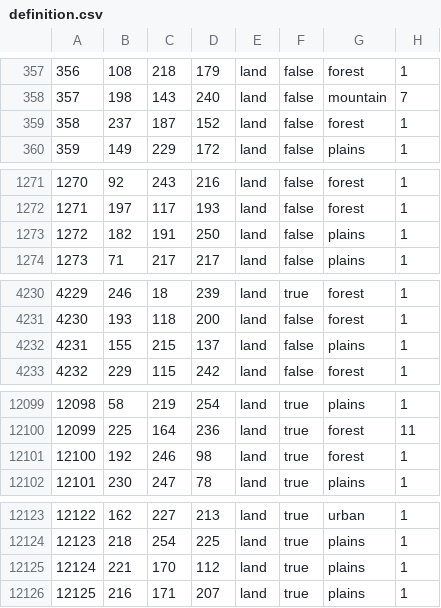
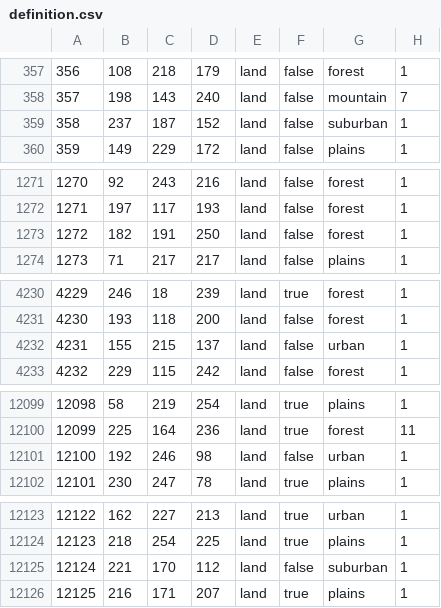
Before and after one commit to Ivysaur-Mrquestionmarks/HOI4_MAA, a CSV file: map/definition.csv, drawn as a sheet; only a part is shown, gaps mark what is left out; the diff covers the shown part only.

```diff
--- a/map/definition.csv
+++ b/map/definition.csv
@@ -358,3 +358,3 @@
 357;198;143;240;land;false;mountain;7
-358;237;187;152;land;false;forest;1
+358;237;187;152;land;false;suburban;1
 359;149;229;172;land;false;plains;1
@@ -1272,3 +1272,3 @@
 1271;197;117;193;land;false;forest;1
-1272;182;191;250;land;false;plains;1
+1272;182;191;250;land;false;forest;1
 1273;71;217;217;land;false;plains;1
@@ -4231,3 +4231,3 @@
 4230;193;118;200;land;false;forest;1
-4231;155;215;137;land;false;plains;1
+4231;155;215;137;land;false;urban;1
 4232;229;115;242;land;false;forest;1
@@ -12100,3 +12100,3 @@
 12099;225;164;236;land;true;forest;11
-12100;192;246;98;land;true;forest;1
+12100;192;246;98;land;false;urban;1
 12101;230;247;78;land;true;plains;1
@@ -12124,3 +12124,3 @@
 12123;218;254;225;land;true;plains;1
-12124;221;170;112;land;true;plains;1
+12124;221;170;112;land;false;suburban;1
 12125;216;171;207;land;true;plains;1
```
Also changed, not shown: 32 edited cells elsewhere in this file, 16 other files.
